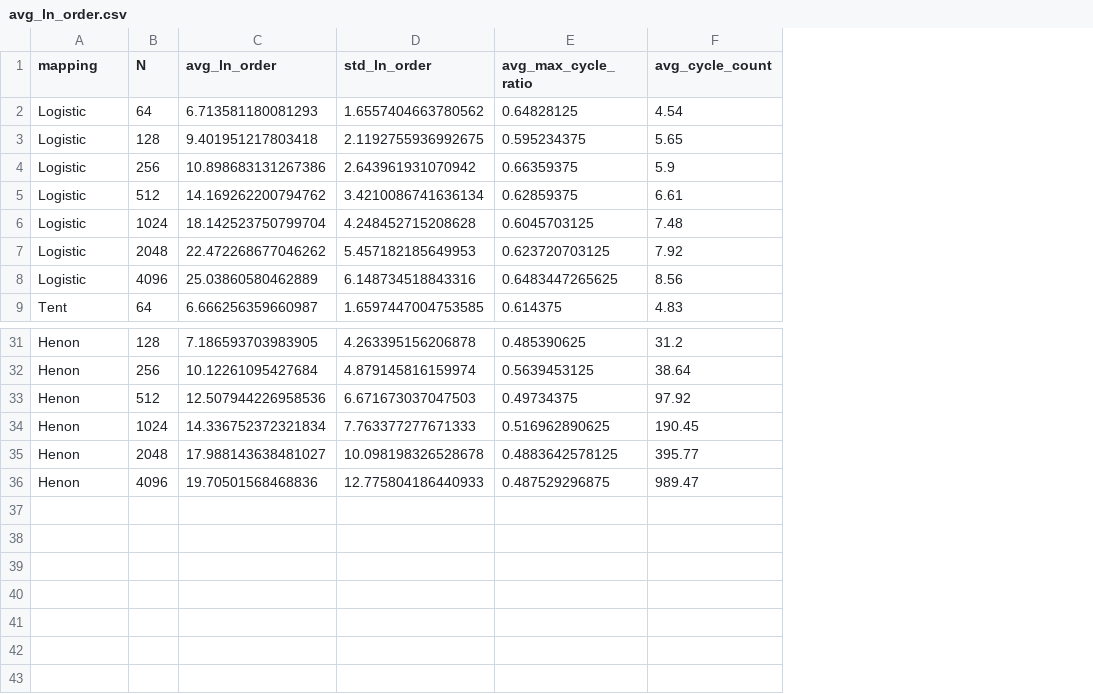
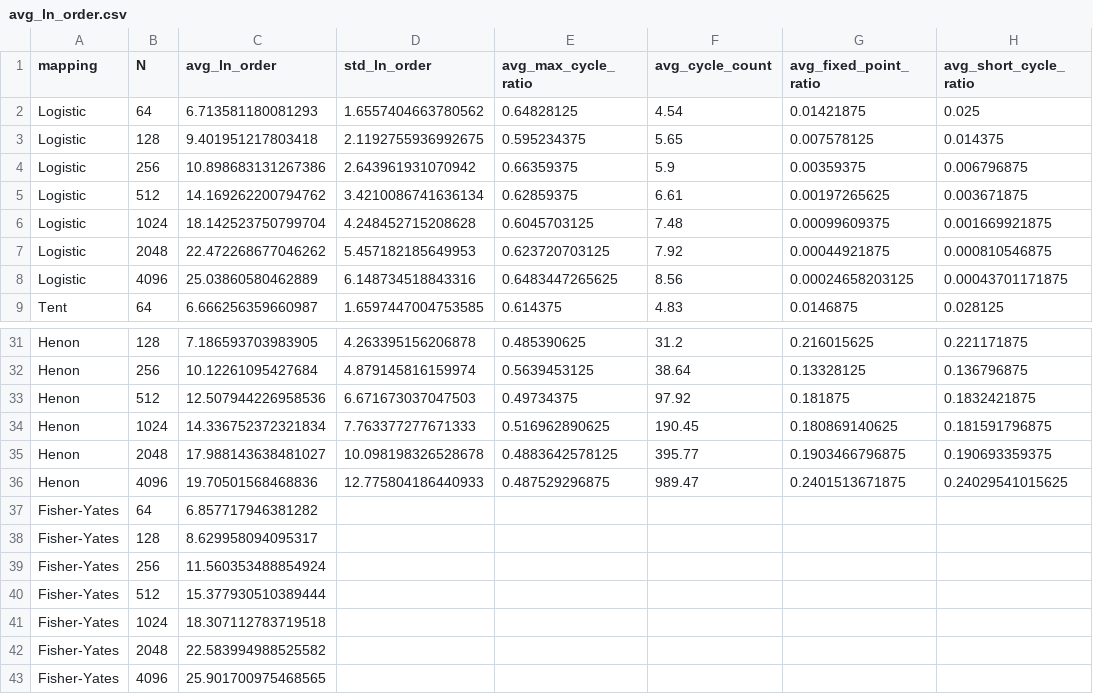
Before and after one commit to loey1923/chaos-cycle-analysis, a CSV file: data/avg_ln_order.csv, drawn as a sheet; only a part is shown, gaps mark what is left out; the diff names each change by its address in the sheet, - before the commit and + after, or states it on an @@ line.

Commit message:
feat: add Fisher-Yates baseline to CSV, extend _single_run with Q6/Q7 cycle metrics, wire Q3/Q6/Q7 into fig6

```diff
--- a/data/avg_ln_order.csv
+++ b/data/avg_ln_order.csv
+column G (avg_fixed_point_ratio), rows 2-9: 0.01421875 | 0.007578125 | 0.00359375 | 0.00197265625 | 0.00099609375 | 0.00044921875 | 0.00024658203125 | 0.0146875; rows 31-36: 0.216015625 | 0.13328125 | 0.181875 | 0.180869140625 | 0.1903466796875 | 0.2401513671875
+column H (avg_short_cycle_ratio), rows 2-9: 0.025 | 0.014375 | 0.006796875 | 0.003671875 | 0.001669921875 | 0.000810546875 | 0.00043701171875 | 0.028125; rows 31-36: 0.221171875 | 0.136796875 | 0.1832421875 | 0.181591796875 | 0.190693359375 | 0.24029541015625
+row 37: Fisher-Yates | 64 | 6.857717946381282
+row 38: Fisher-Yates | 128 | 8.629958094095317
+row 39: Fisher-Yates | 256 | 11.560353488854924
+row 40: Fisher-Yates | 512 | 15.377930510389444
+row 41: Fisher-Yates | 1024 | 18.307112783719518
+row 42: Fisher-Yates | 2048 | 22.583994988525582
+row 43: Fisher-Yates | 4096 | 25.901700975468565
```
Also changed, not shown: 4 other files.
